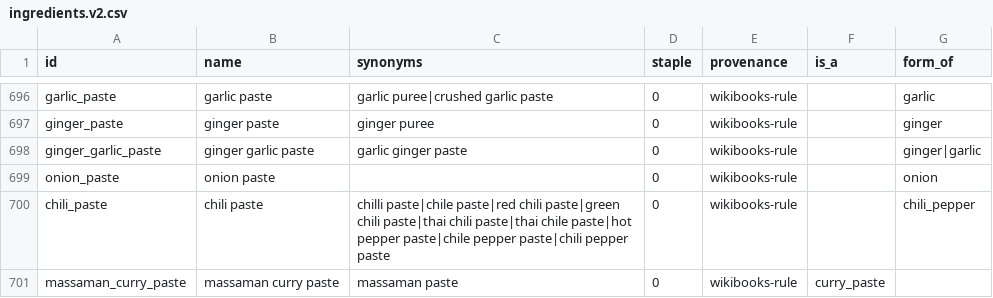
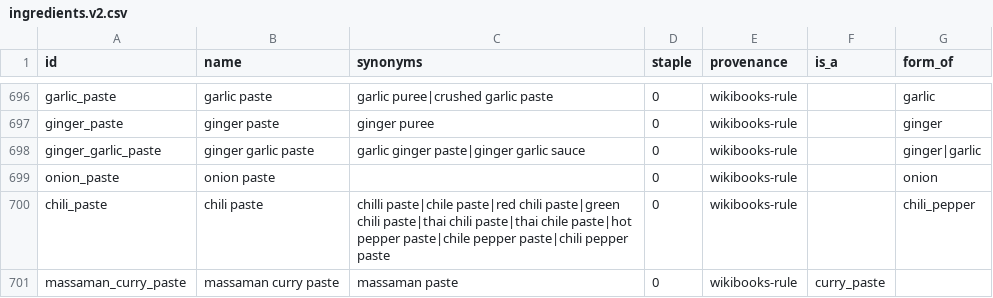
Before and after one commit to aritr-codes/PantryChef, a CSV file: data/ingredients/ingredients.v2.csv, drawn as a sheet; only a part is shown, gaps mark what is left out; the diff covers the shown part only.

```diff
--- a/data/ingredients/ingredients.v2.csv
+++ b/data/ingredients/ingredients.v2.csv
@@ -697,3 +697,3 @@ garlic_paste,garlic paste,garlic puree|crushed garlic paste,0,wikibooks-rule,,ga
 ginger_paste,ginger paste,ginger puree,0,wikibooks-rule,,ginger
-ginger_garlic_paste,ginger garlic paste,garlic ginger paste,0,wikibooks-rule,,ginger|garlic
+ginger_garlic_paste,ginger garlic paste,garlic ginger paste|ginger garlic sauce,0,wikibooks-rule,,ginger|garlic
 onion_paste,onion paste,,0,wikibooks-rule,,onion
```
Also changed, not shown: 2 removed rows and 4 edited cells elsewhere in this file, 1 other file.
